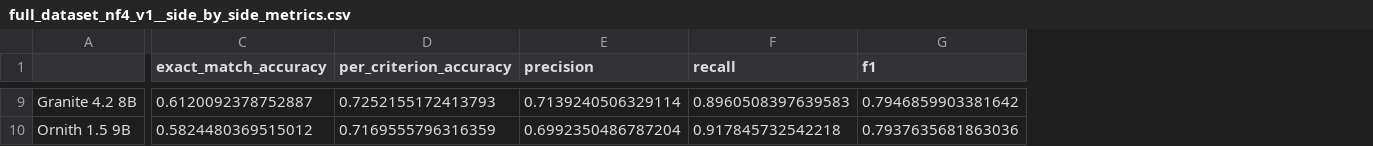
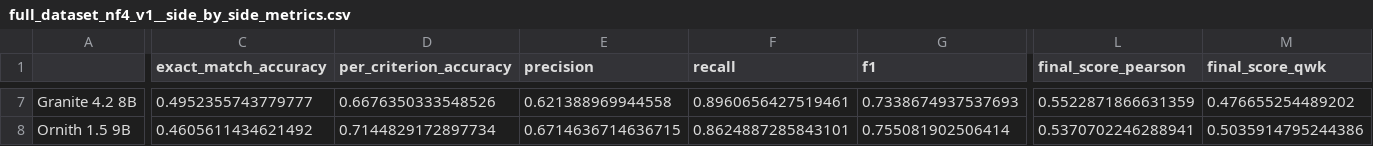
Before and after one commit to FYP-Team-5/Model, a CSV file: Base Model Testing/base_model_results/full_dataset_nf4_v1__side_by_side_metrics.csv, drawn as a sheet; only a part is shown, gaps mark what is left out; addresses are those after the commit; the diff covers the shown part only; the diff names each change by its address in the sheet, - before the commit and + after, or states it on an @@ line.

```diff
--- a/Base Model Testing/base_model_results/full_dataset_nf4_v1__side_by_side_metrics.csv
+++ b/Base Model Testing/base_model_results/full_dataset_nf4_v1__side_by_side_metrics.csv
+column L (final_score_pearson), rows 7-8: 0.5522871866631359 | 0.5370702246288941
+column M (final_score_qwk), rows 7-8: 0.476655254489202 | 0.5035914795244386
-C7 (exact_match_accuracy): 0.6120092378752887
+C7 (exact_match_accuracy): 0.4952355743779777
-D7 (per_criterion_accuracy): 0.7252155172413793
+D7 (per_criterion_accuracy): 0.6676350333548526
-E7 (precision): 0.7139240506329114
+E7 (precision): 0.621388969944558
-F7 (recall): 0.8960508397639583
+F7 (recall): 0.8960656427519461
-G7 (f1): 0.7946859903381642
+G7 (f1): 0.7338674937537693
-C8 (exact_match_accuracy): 0.5824480369515012
+C8 (exact_match_accuracy): 0.4605611434621492
-D8 (per_criterion_accuracy): 0.7169555796316359
+D8 (per_criterion_accuracy): 0.7144829172897734
-E8 (precision): 0.6992350486787204
+E8 (precision): 0.6714636714636715
-F8 (recall): 0.917845732542218
+F8 (recall): 0.8624887285843101
-G8 (f1): 0.7937635681863036
+G8 (f1): 0.755081902506414
```
Also changed, not shown: 2 removed rows and 37 edited cells elsewhere in this file, Base Model Testing/base_model_results/full_dataset_nf4_v1__summary_metrics.csv, 10 other files.
